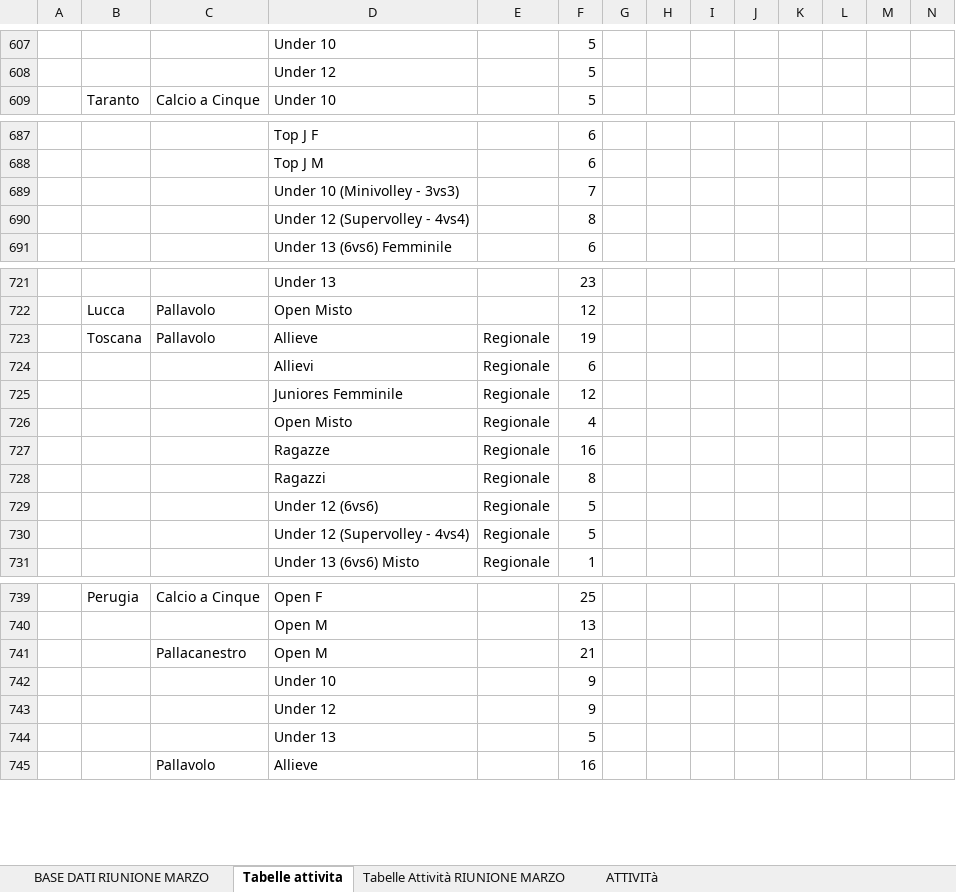
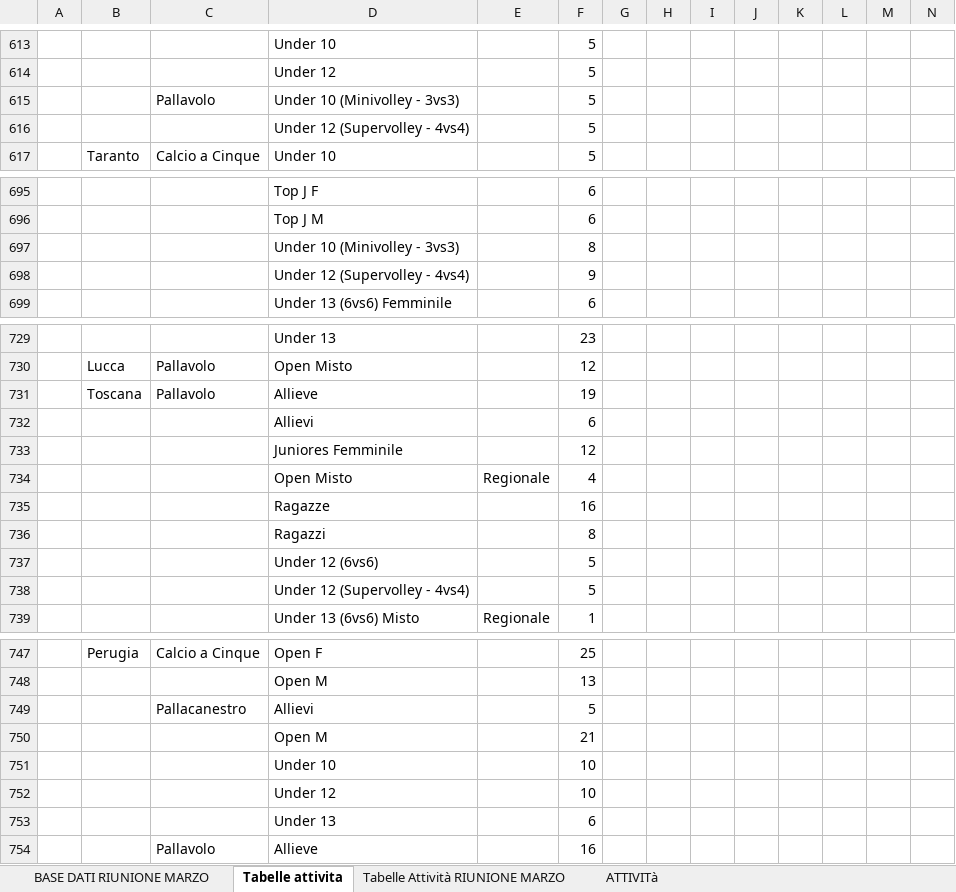
Before and after one commit to RiciMarino/portale-cras, an Excel workbook: _Tabelle sport di squadra_2026.xlsx, sheet Tabelle attivita, drawn as a sheet; only a part is shown, gaps mark what is left out; values as stored, in another font and other column widths than the file's, no borders; charts and pictures not drawn; removed rows and columns are numbered as before the commit, all else as after; rows hold the shown columns only; the diff covers the shown part only; the diff names each change by its address in the sheet, - before the commit and + after, or states it on an @@ line.

```diff
--- a/_Tabelle sport di squadra_2026.xlsx (sheet Tabelle attivita)
+++ b/_Tabelle sport di squadra_2026.xlsx (sheet Tabelle attivita)
+row 615:  |  | Pallavolo | Under 10 (Minivolley - 3vs3) |  | 5
+row 616:  |  |  | Under 12 (Supervolley - 4vs4) |  | 5
-row 689:  |  |  | Under 10 (Minivolley - 3vs3) |  | 7
-row 690:  |  |  | Under 12 (Supervolley - 4vs4) |  | 8
+row 697:  |  |  | Under 10 (Minivolley - 3vs3) |  | 8
+row 698:  |  |  | Under 12 (Supervolley - 4vs4) |  | 9
-E731:E733: Regionale
+E731:E733: (empty)
-E735:E738: Regionale
+E735:E738: (empty)
+row 749:  |  | Pallacanestro | Allievi |  | 5
-C750: Pallacanestro
+C750: (empty)
-F751: 9
+F751: 10
-row 743:  |  |  | Under 12 |  | 9
-row 744:  |  |  | Under 13 |  | 5
+row 752:  |  |  | Under 12 |  | 10
+row 753:  |  |  | Under 13 |  | 6
```
Also changed, not shown: other rows of this sheet, sheet Tabelle Attività RIUNIONE MARZO, sheet ATTIVITà.
